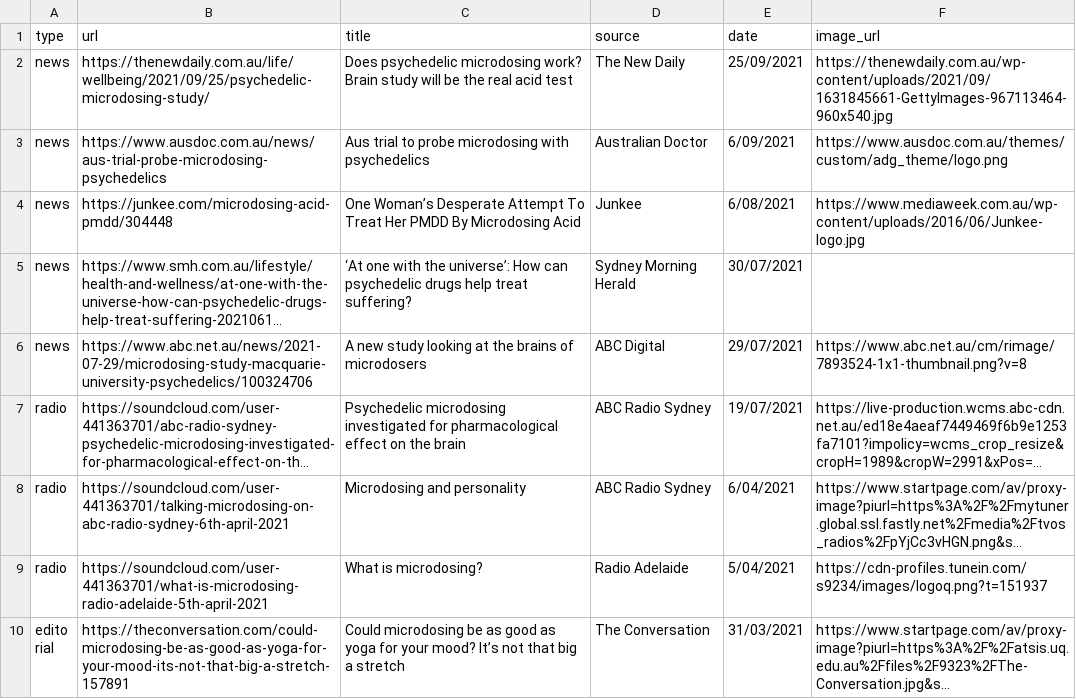
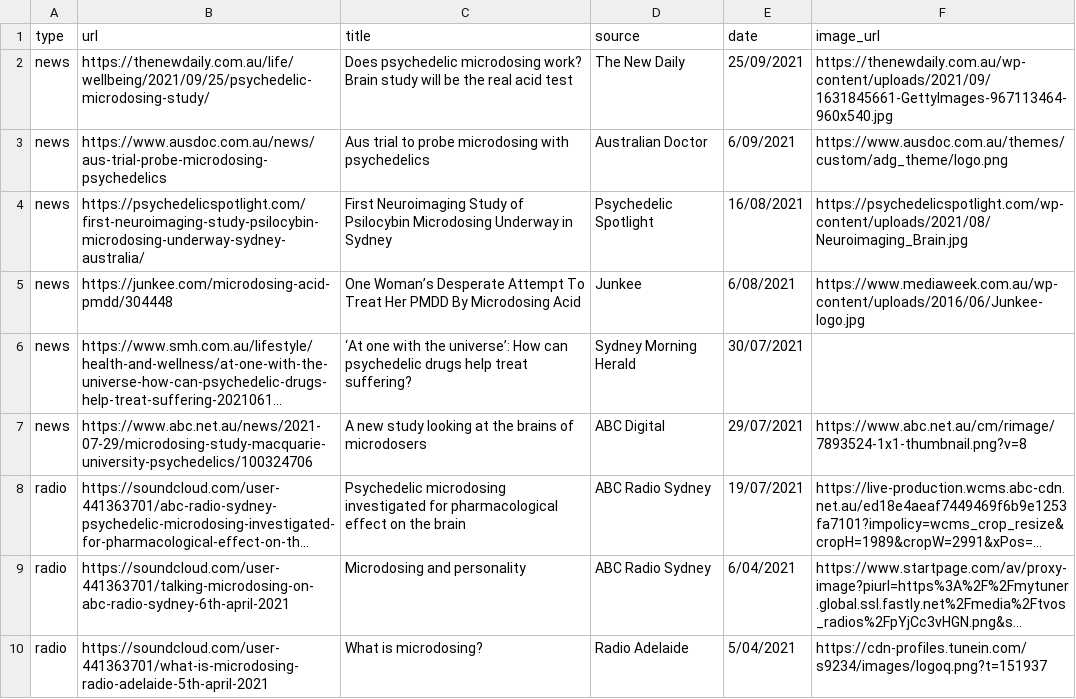
Before and after one commit to vince-p/academicprofile, a CSV file: vscripts/medialist.csv, drawn as a sheet; only a part is shown; the shorter side is filled out with more unchanged rows; long unchanged cells end in …; the diff names each change by its address in the sheet, - before the commit and + after, or states it on an @@ line.

Commit message:
Psychedelic spotlight story

```diff
--- a/vscripts/medialist.csv
+++ b/vscripts/medialist.csv
+row 4: news | https://psychedelicspotlight.com/first-neuroimaging-study-psilocybin-microdosing-underway-sydney-australia/ | First Neuroimaging Study of Psilocybin Microdosing Underway in Sydney | Psychedelic Spotlight | 16/08/2021 | https://psychedelicspotlight.com/wp-content/uploads/2021/08/Neuroimaging_Brain.jpg
```
Also changed, not shown: 3 other files.
